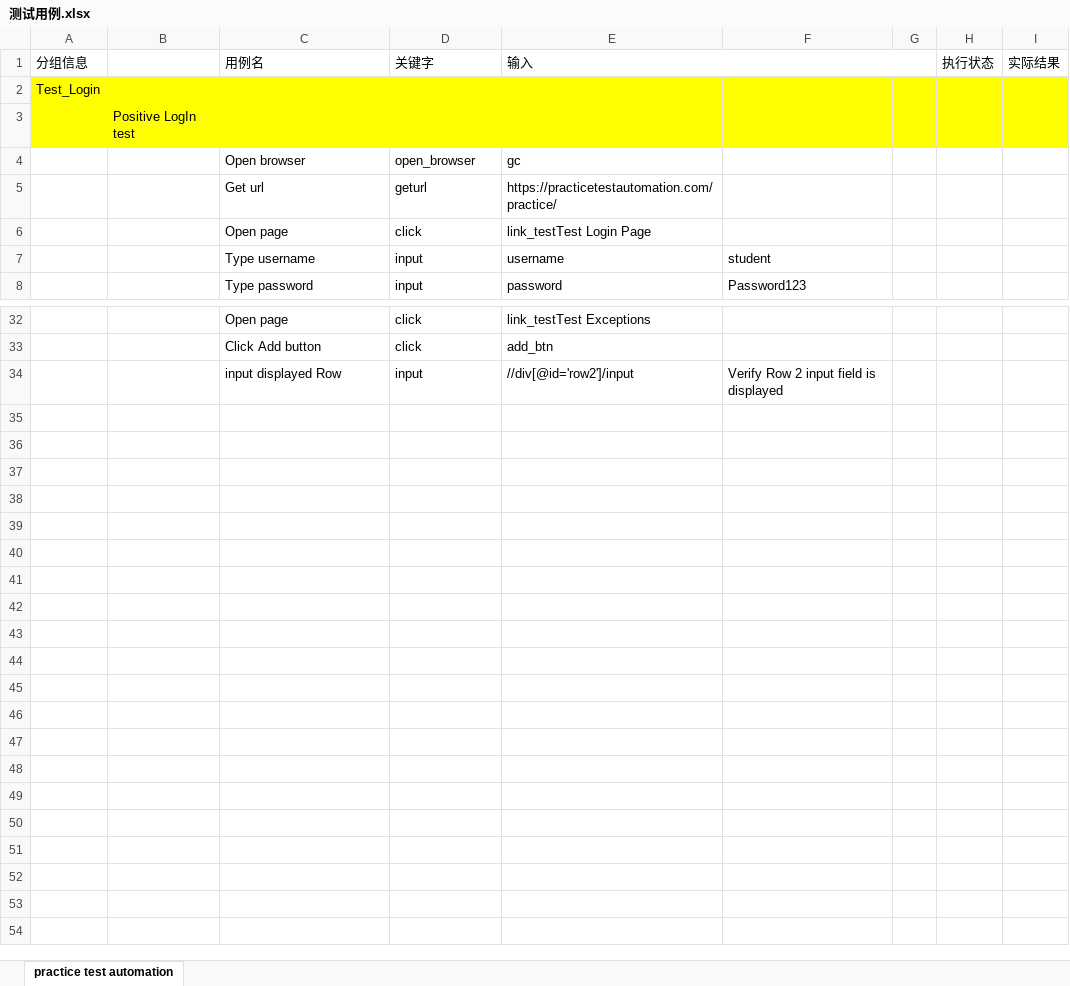
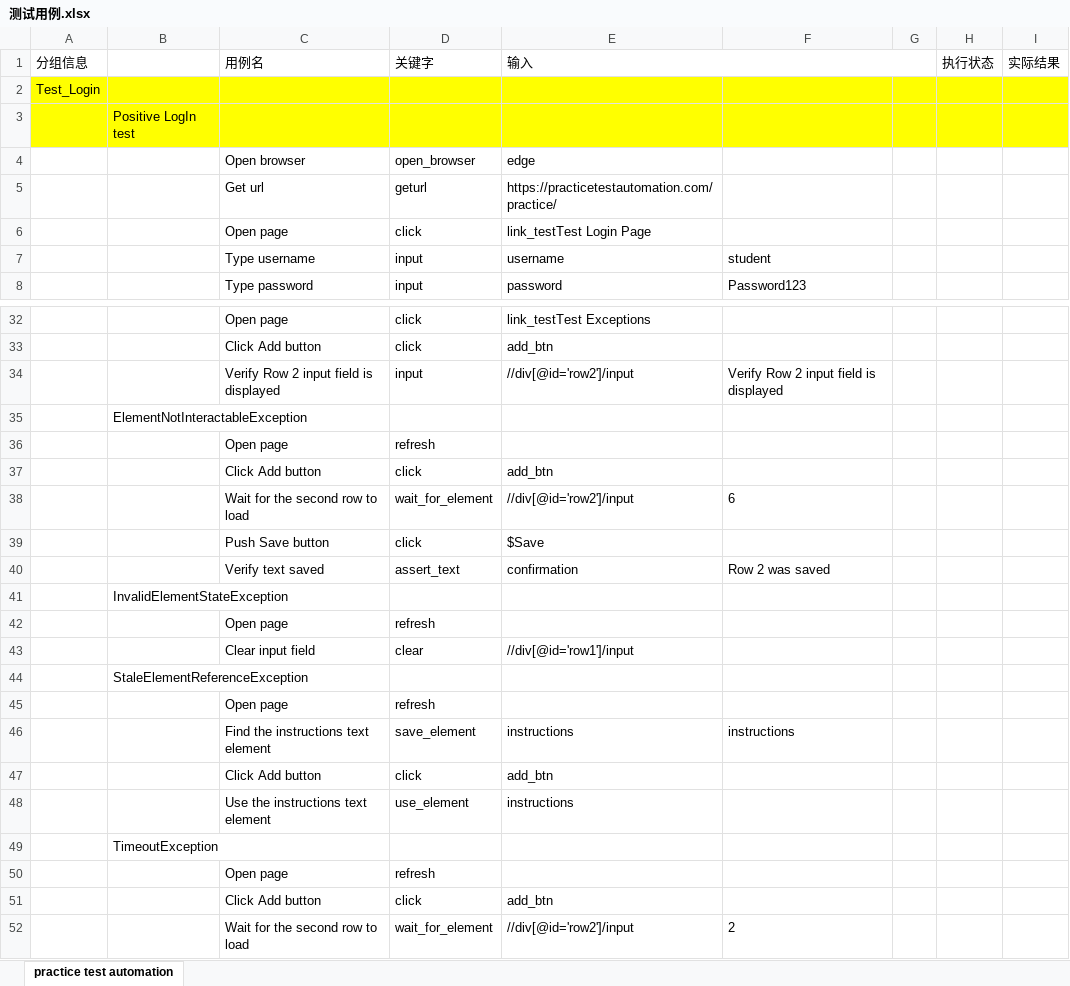
Before and after one commit to guan1989/auto_test_quiz, an Excel workbook: lib/cases/测试用例.xlsx, sheet practice test automation, drawn as a sheet; only a part is shown, gaps mark what is left out; values as stored, in another font and other column widths than the file's, no borders; the diff names each change by its address in the sheet, - before the commit and + after, or states it on an @@ line.

```diff
--- a/lib/cases/测试用例.xlsx (sheet practice test automation)
+++ b/lib/cases/测试用例.xlsx (sheet practice test automation)
-E4: gc
+E4: edge
-C34: input displayed Row
+C34: Verify Row 2 input field is displayed
+row 35:  | ElementNotInteractableException
+row 36:  |  | Open page | refresh
+row 37:  |  | Click Add button | click | add_btn
+row 38:  |  | Wait for the second row to load | wait_for_element | //div[@id='row2']/input | 6
+row 39:  |  | Push Save button | click | $Save
+row 40:  |  | Verify text saved | assert_text | confirmation | Row 2 was saved
+row 41:  | InvalidElementStateException
+row 42:  |  | Open page | refresh
+row 43:  |  | Clear input field | clear | //div[@id='row1']/input
+row 44:  | StaleElementReferenceException
+row 45:  |  | Open page | refresh
+row 46:  |  | Find the instructions text element | save_element | instructions | instructions
+row 47:  |  | Click Add button | click | add_btn
+row 48:  |  | Use the instructions text element | use_element | instructions
+row 49:  | TimeoutException
+row 50:  |  | Open page | refresh
+row 51:  |  | Click Add button | click | add_btn
+row 52:  |  | Wait for the second row to load | wait_for_element | //div[@id='row2']/input | 2
```
Also changed, not shown: lib/cases/results/result-测试用例.xlsx, 2 other files.
